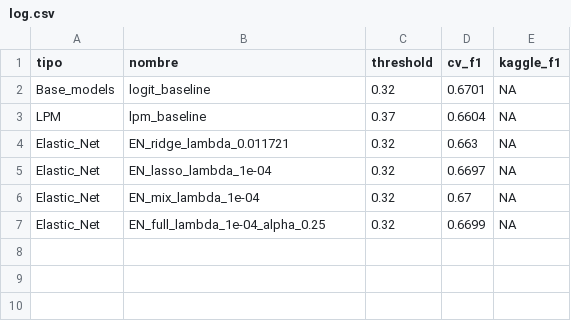
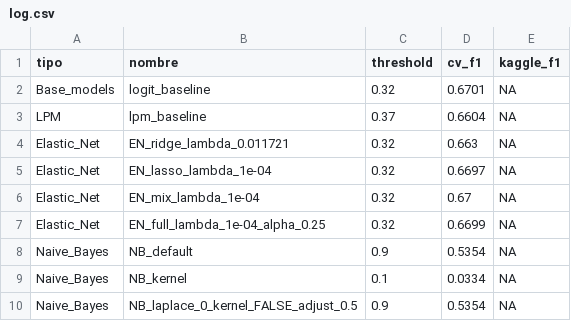
Before and after one commit to camilorianog/BDML_PS02_Equipo_02, a CSV file: 02_models/log.csv, drawn as a sheet.

```diff
--- a/02_models/log.csv
+++ b/02_models/log.csv
@@ -7 +7,4 @@
 "Elastic_Net","EN_full_lambda_1e-04_alpha_0.25",0.32,0.6699,NA
+"Naive_Bayes","NB_default",0.9,0.5354,NA
+"Naive_Bayes","NB_kernel",0.1,0.0334,NA
+"Naive_Bayes","NB_laplace_0_kernel_FALSE_adjust_0.5",0.9,0.5354,NA
```
Also changed, not shown: 8 other files.
